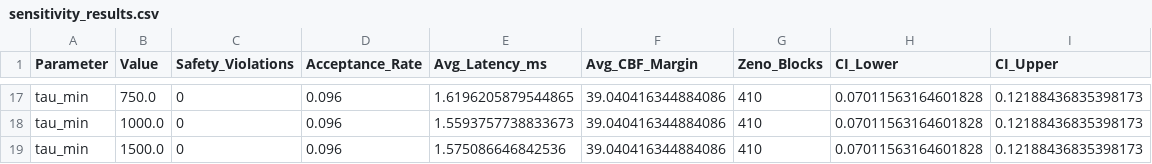
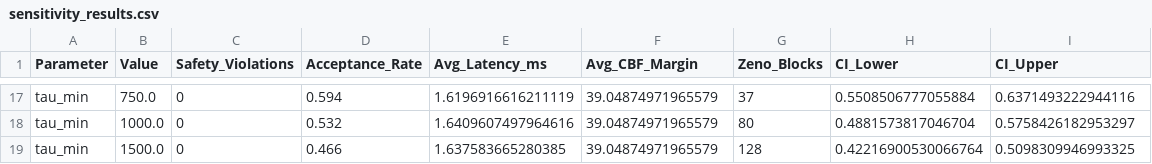
Before and after one commit to Chihi-Sahati/6g-digital-immunity, a CSV file: evaluation/sensitivity_results.csv, drawn as a sheet; only a part is shown, gaps mark what is left out; the diff covers the shown part only; the diff names each change by its address in the sheet, - before the commit and + after, or states it on an @@ line.

```diff
--- a/evaluation/sensitivity_results.csv
+++ b/evaluation/sensitivity_results.csv
-D17 (Acceptance_Rate): 0.096
+D17 (Acceptance_Rate): 0.594
-E17 (Avg_Latency_ms): 1.6196205879544865
+E17 (Avg_Latency_ms): 1.6196916616211119
-F17:F19 (Avg_CBF_Margin): 39.040416344884086
+F17:F19 (Avg_CBF_Margin): 39.04874971965579
-G17 (Zeno_Blocks): 410
+G17 (Zeno_Blocks): 37
-H17 (CI_Lower): 0.07011563164601828
+H17 (CI_Lower): 0.5508506777055884
-I17 (CI_Upper): 0.12188436835398173
+I17 (CI_Upper): 0.6371493222944116
-D18 (Acceptance_Rate): 0.096
+D18 (Acceptance_Rate): 0.532
-E18 (Avg_Latency_ms): 1.5593757738833673
+E18 (Avg_Latency_ms): 1.6409607497964616
-G18 (Zeno_Blocks): 410
+G18 (Zeno_Blocks): 80
-H18 (CI_Lower): 0.07011563164601828
+H18 (CI_Lower): 0.4881573817046704
-I18 (CI_Upper): 0.12188436835398173
+I18 (CI_Upper): 0.5758426182953297
-D19 (Acceptance_Rate): 0.096
+D19 (Acceptance_Rate): 0.466
-E19 (Avg_Latency_ms): 1.575086646842536
+E19 (Avg_Latency_ms): 1.637583665280385
-G19 (Zeno_Blocks): 410
+G19 (Zeno_Blocks): 128
-H19 (CI_Lower): 0.07011563164601828
+H19 (CI_Lower): 0.42216900530066764
-I19 (CI_Upper): 0.12188436835398173
+I19 (CI_Upper): 0.5098309946993325
```
Also changed, not shown: 90 edited cells elsewhere in this file, 30 other files.
